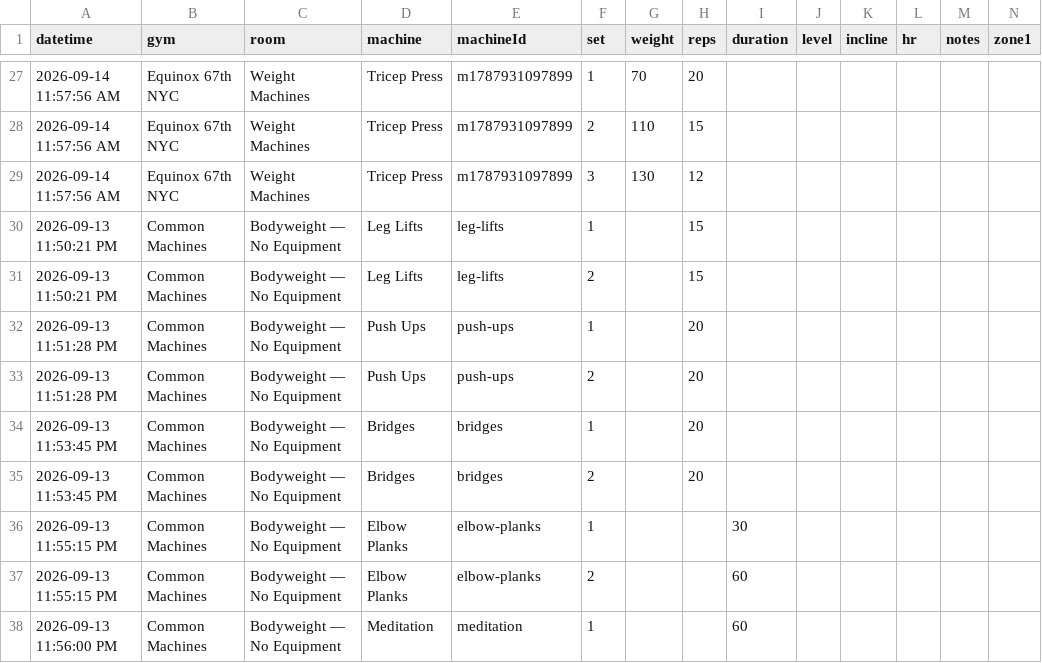
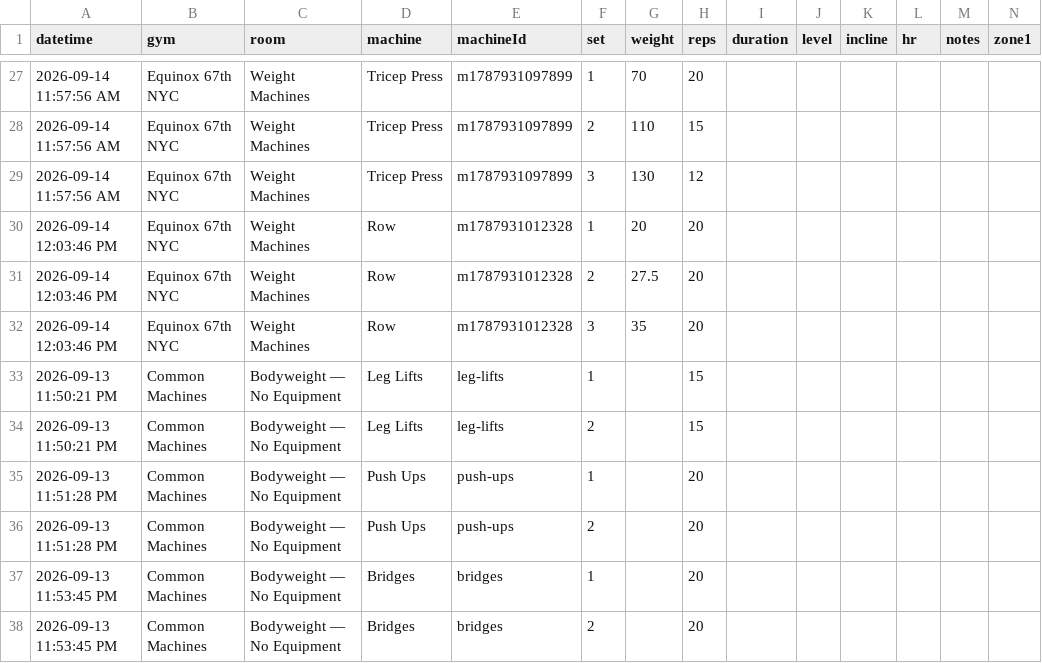
Before and after one commit to jaschro/logtrim, a CSV file: workout-log.csv, drawn as a sheet; only a part is shown, gaps mark what is left out; the shorter side is filled out with more unchanged rows; rows hold the shown columns only; the diff names each change by its address in the sheet, - before the commit and + after, or states it on an @@ line.

Commit message:
Update workout log CSV

```diff
--- a/workout-log.csv
+++ b/workout-log.csv
+row 30: 2026-09-14 12:03:46 PM | Equinox 67th NYC | Weight Machines | Row | m1787931012328 | 1 | 20 | 20
+row 31: 2026-09-14 12:03:46 PM | Equinox 67th NYC | Weight Machines | Row | m1787931012328 | 2 | 27.5 | 20
+row 32: 2026-09-14 12:03:46 PM | Equinox 67th NYC | Weight Machines | Row | m1787931012328 | 3 | 35 | 20
```
